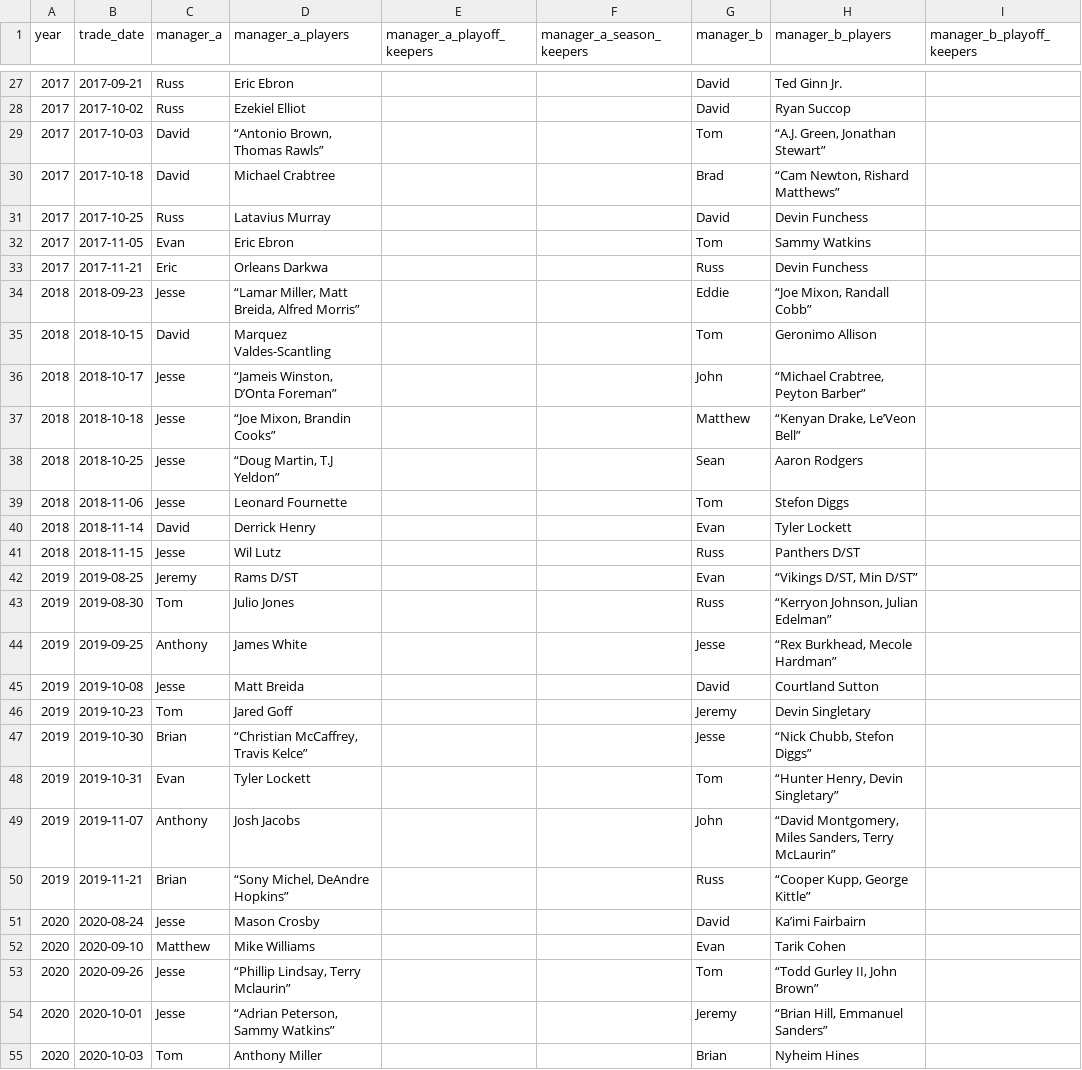
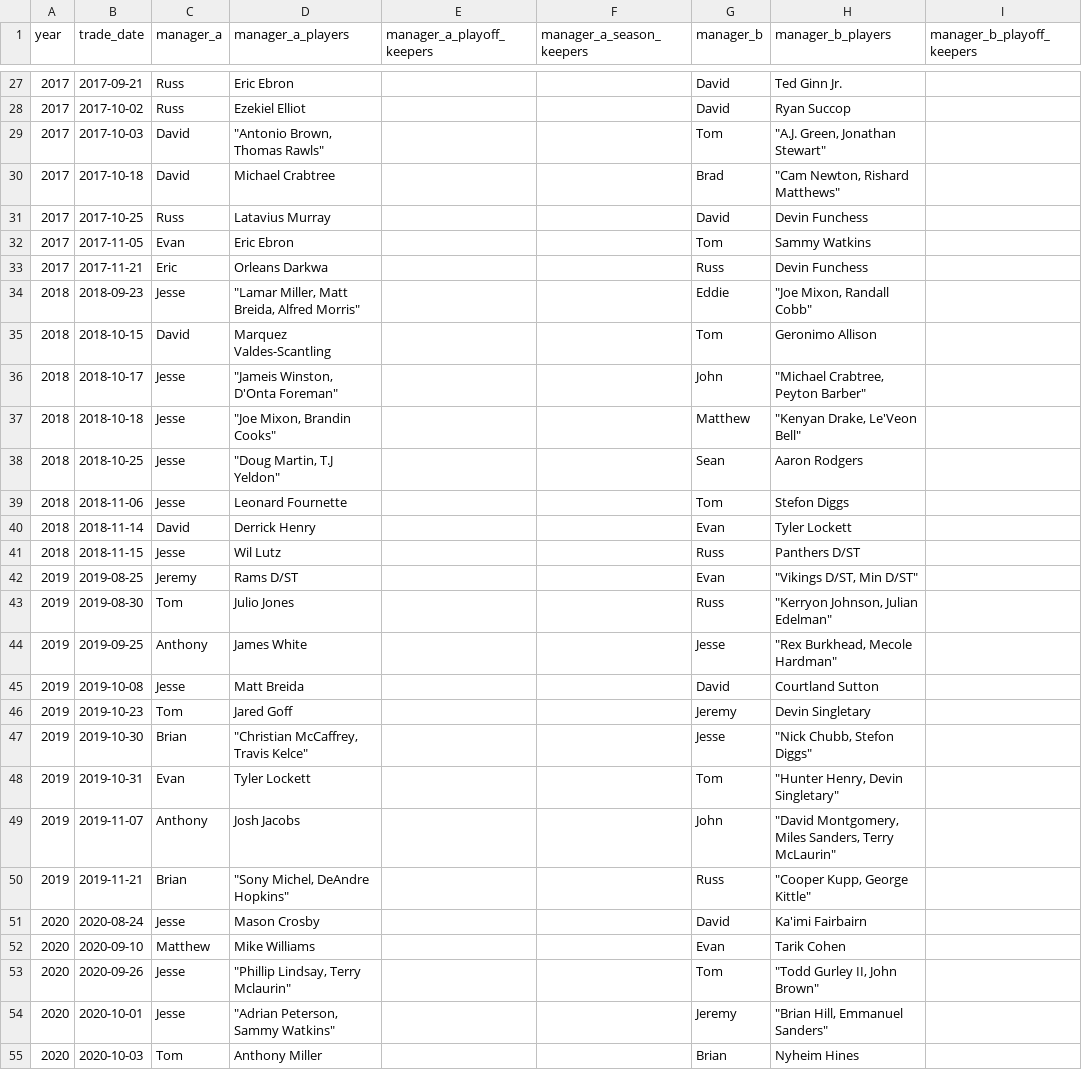
Before and after one commit to OldAchilles/fantasy-football-dashboard, a CSV file: data/league_trades.csv, drawn as a sheet; only a part is shown, gaps mark what is left out; the diff covers the shown part only; the diff names each change by its address in the sheet, - before the commit and + after, or states it on an @@ line.

```diff
--- a/data/league_trades.csv
+++ b/data/league_trades.csv
-D29 (manager_a_players): “Antonio Brown, Thomas Rawls”
+D29 (manager_a_players): "Antonio Brown, Thomas Rawls"
-H29 (manager_b_players): “A.J. Green, Jonathan Stewart”
+H29 (manager_b_players): "A.J. Green, Jonathan Stewart"
-H30 (manager_b_players): “Cam Newton, Rishard Matthews”
+H30 (manager_b_players): "Cam Newton, Rishard Matthews"
-D34 (manager_a_players): “Lamar Miller, Matt Breida, Alfred Morris”
+D34 (manager_a_players): "Lamar Miller, Matt Breida, Alfred Morris"
-H34 (manager_b_players): “Joe Mixon, Randall Cobb”
+H34 (manager_b_players): "Joe Mixon, Randall Cobb"
-D36 (manager_a_players): “Jameis Winston, D’Onta Foreman”
+D36 (manager_a_players): "Jameis Winston, D'Onta Foreman"
-H36 (manager_b_players): “Michael Crabtree, Peyton Barber”
+H36 (manager_b_players): "Michael Crabtree, Peyton Barber"
-D37 (manager_a_players): “Joe Mixon, Brandin Cooks”
+D37 (manager_a_players): "Joe Mixon, Brandin Cooks"
-H37 (manager_b_players): “Kenyan Drake, Le’Veon Bell”
+H37 (manager_b_players): "Kenyan Drake, Le'Veon Bell"
-D38 (manager_a_players): “Doug Martin, T.J Yeldon”
+D38 (manager_a_players): "Doug Martin, T.J Yeldon"
-H42 (manager_b_players): “Vikings D/ST, Min D/ST”
+H42 (manager_b_players): "Vikings D/ST, Min D/ST"
-H43 (manager_b_players): “Kerryon Johnson, Julian Edelman”
+H43 (manager_b_players): "Kerryon Johnson, Julian Edelman"
-H44 (manager_b_players): “Rex Burkhead, Mecole Hardman”
+H44 (manager_b_players): "Rex Burkhead, Mecole Hardman"
-D47 (manager_a_players): “Christian McCaffrey, Travis Kelce”
+D47 (manager_a_players): "Christian McCaffrey, Travis Kelce"
-H47 (manager_b_players): “Nick Chubb, Stefon Diggs”
+H47 (manager_b_players): "Nick Chubb, Stefon Diggs"
-H48 (manager_b_players): “Hunter Henry, Devin Singletary”
+H48 (manager_b_players): "Hunter Henry, Devin Singletary"
-H49 (manager_b_players): “David Montgomery, Miles Sanders, Terry McLaurin”
+H49 (manager_b_players): "David Montgomery, Miles Sanders, Terry McLaurin"
-D50 (manager_a_players): “Sony Michel, DeAndre Hopkins”
+D50 (manager_a_players): "Sony Michel, DeAndre Hopkins"
-H50 (manager_b_players): “Cooper Kupp, George Kittle”
+H50 (manager_b_players): "Cooper Kupp, George Kittle"
-H51 (manager_b_players): Ka’imi Fairbairn
+H51 (manager_b_players): Ka'imi Fairbairn
-D53 (manager_a_players): “Phillip Lindsay, Terry Mclaurin”
+D53 (manager_a_players): "Phillip Lindsay, Terry Mclaurin"
-H53 (manager_b_players): “Todd Gurley II, John Brown”
+H53 (manager_b_players): "Todd Gurley II, John Brown"
-D54 (manager_a_players): “Adrian Peterson, Sammy Watkins”
+D54 (manager_a_players): "Adrian Peterson, Sammy Watkins"
-H54 (manager_b_players): “Brian Hill, Emmanuel Sanders”
+H54 (manager_b_players): "Brian Hill, Emmanuel Sanders"
```
Also changed, not shown: 1 added row and 108 edited cells elsewhere in this file, 1 other file.
